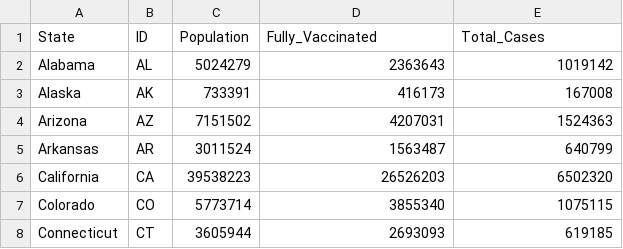
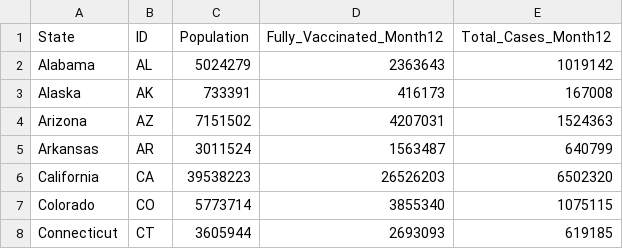
Before and after one commit to JBro94/COVID-VISUALS, a CSV file: StatePopData.csv, drawn as a sheet; only a part is shown.

```diff
--- a/StatePopData.csv
+++ b/StatePopData.csv
@@ -1,2 +1,2 @@
-State,ID,Population,Fully_Vaccinated,Total_Cases
+State,ID,Population,Fully_Vaccinated_Month12,Total_Cases_Month12
 Alabama,AL,5024279,2363643,1019142
```
Also changed, not shown: 3 other files.
